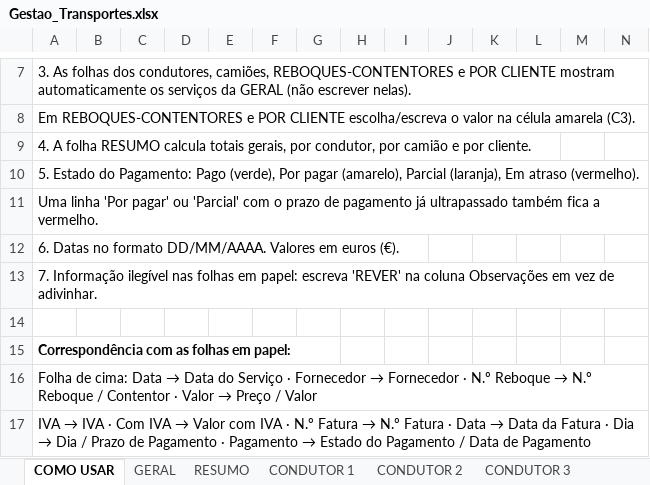
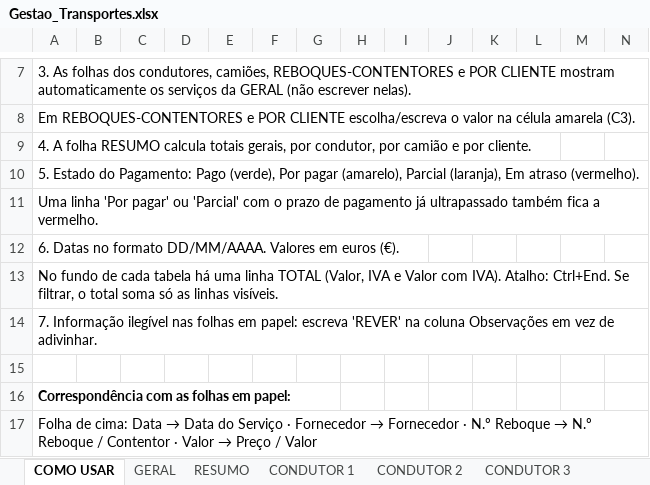
Before and after one commit to JirenMorelios/MY-GAME, an Excel workbook: gestao-transportes/Gestao_Transportes.xlsx, sheet COMO USAR, drawn as a sheet; only a part is shown, gaps mark what is left out; the shorter side is filled out with more unchanged rows; values as stored, in another font and other column widths than the file's, no borders; rows hold the shown columns only; the diff names each change by its address in the sheet, - before the commit and + after, or states it on an @@ line.

```diff
--- a/gestao-transportes/Gestao_Transportes.xlsx (sheet COMO USAR)
+++ b/gestao-transportes/Gestao_Transportes.xlsx (sheet COMO USAR)
+row 13: No fundo de cada tabela há uma linha TOTAL (Valor, IVA e Valor com IVA). Atalho: Ctrl+End. Se filtrar, o total soma só as linhas visíveis.
```
Also changed, not shown: sheet GERAL, sheet CAMIÃO 1, sheet CAMIÃO 2, sheet CAMIÃO 3, sheet CAMIÃO 4, sheet CONDUTOR 1, 5 more sheets, 1 other file.
